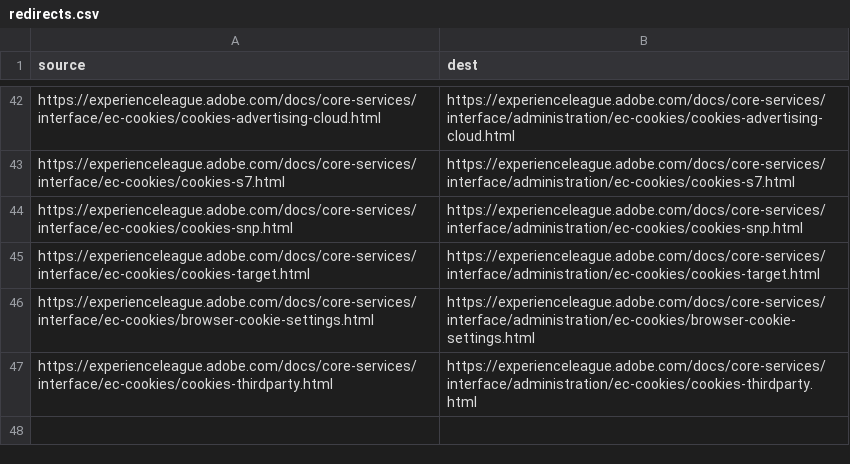
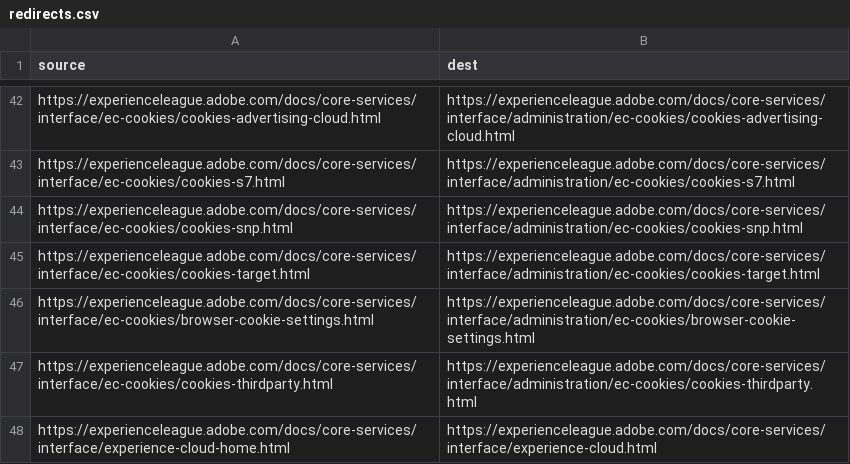
Before and after one commit to AdobeDocs/core-services.zh-Hans, a CSV file: redirects.csv, drawn as a sheet; only a part is shown, gaps mark what is left out.

Commit message:
Synced non localizable files from repo .

```diff
--- a/redirects.csv
+++ b/redirects.csv
@@ -47 +47,2 @@ https://experienceleague.adobe.com/docs/core-services/interface/ec-cookies/brows
 https://experienceleague.adobe.com/docs/core-services/interface/ec-cookies/cookies-thirdparty.html,https://experienceleague.adobe.com/docs/core-services/interface/administration/ec-cookies/cookies-thirdparty.html
+https://experienceleague.adobe.com/docs/core-services/interface/experience-cloud-home.html,https://experienceleague.adobe.com/docs/core-services/interface/experience-cloud.html
```
